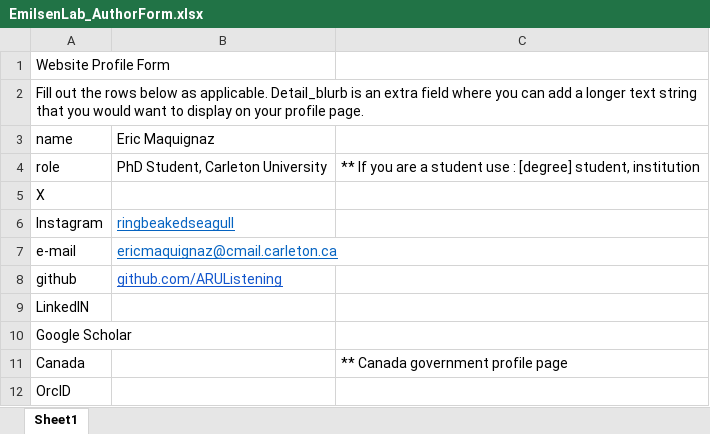
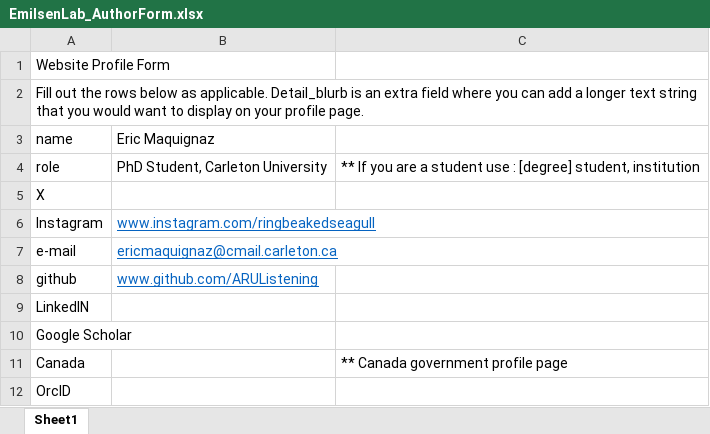
Before and after one commit to GLFC-WET/GLFC-WET.github.io, an Excel workbook: website_content_creation/authors/Eric_Maquignaz/EmilsenLab_AuthorForm.xlsx, sheet Sheet1, drawn as a sheet; only a part is shown; values as stored, in another font and other column widths than the file's, no borders; the diff names each change by its address in the sheet, - before the commit and + after, or states it on an @@ line.

```diff
--- a/website_content_creation/authors/Eric_Maquignaz/EmilsenLab_AuthorForm.xlsx (sheet Sheet1)
+++ b/website_content_creation/authors/Eric_Maquignaz/EmilsenLab_AuthorForm.xlsx (sheet Sheet1)
-B6: ringbeakedseagull
+B6: www.instagram.com/ringbeakedseagull
-B8: github.com/ARUListening
+B8: www.github.com/ARUListening
```
Also changed, not shown: website_content_creation/Author_form.xlsx, website_content_creation/authors/Emma-Isabella_Perry/Author_form.xlsx, 4 other files.
